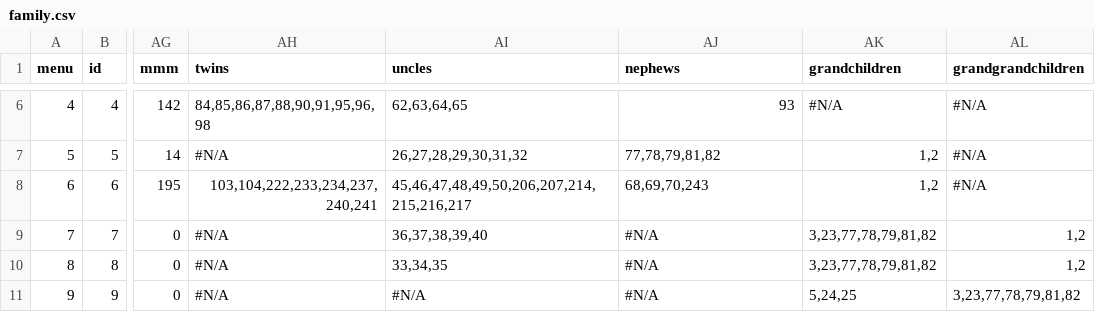
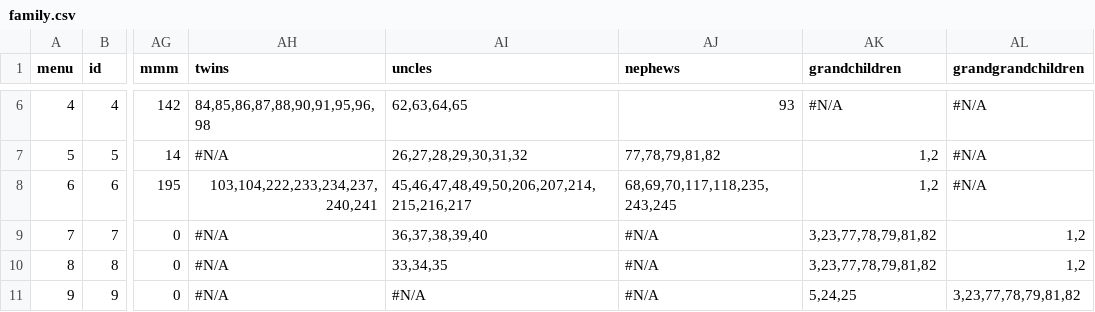
Before and after one commit to Itzamna/family, a CSV file: _data/family.csv, drawn as a sheet; only a part is shown, gaps mark what is left out; the diff names each change by its address in the sheet, - before the commit and + after, or states it on an @@ line.

```diff
--- a/_data/family.csv
+++ b/_data/family.csv
-AJ8 (nephews): 68,69,70,243
+AJ8 (nephews): 68,69,70,117,118,235,243,245
```
Also changed, not shown: 1 other file.
